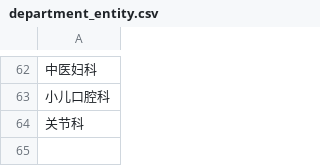
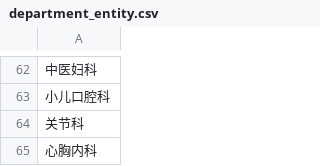
Before and after one commit to natureLanguageQing/medical_ner, a CSV file: entity/department_entity.csv, drawn as a sheet; only a part is shown, gaps mark what is left out.

```diff
--- a/entity/department_entity.csv
+++ b/entity/department_entity.csv
@@ -64 +64,2 @@
 关节科
+心胸内科
```
Also changed, not shown: entity/ICD-10.csv, export/department_count.csv, 9 other files.
